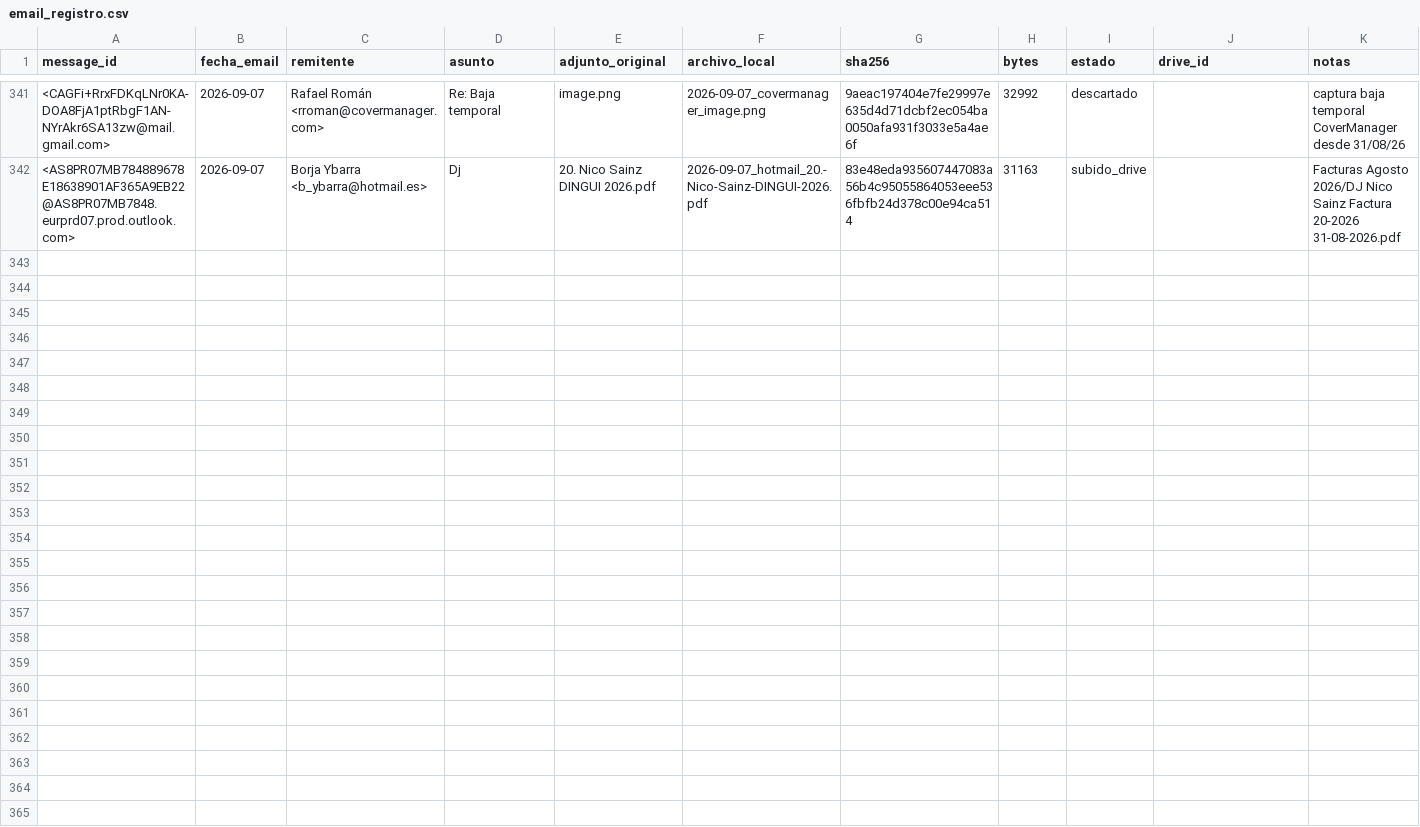
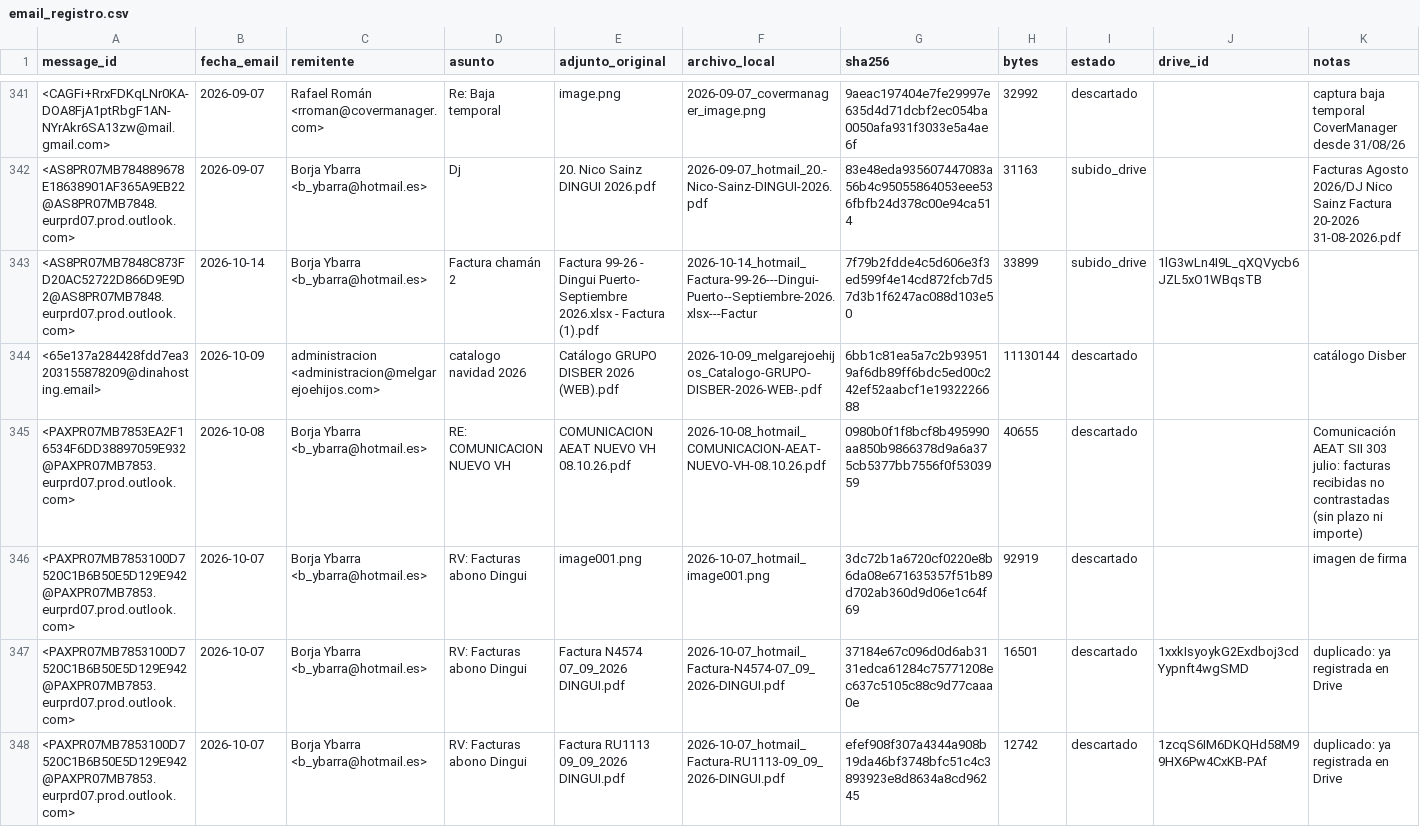
Before and after one commit to lcarvajalAtipik/dingui_kpis, a CSV file: data/facturas/email_registro.csv, drawn as a sheet; only a part is shown, gaps mark what is left out; the diff covers the shown part only.

```diff
--- a/data/facturas/email_registro.csv
+++ b/data/facturas/email_registro.csv
@@ -370 +370,8 @@ message_id,fecha_email,remitente,asunto,adjunto_original,archivo_local,sha256,by
 <AS8PR07MB784889678E18638901AF365A9EB22@AS8PR07MB7848.eurprd07.prod.outlook.com>,2026-09-07,Borja Ybarra <b_ybarra@hotmail.es>,Dj,20. Nico Sainz DINGUI 2026.pdf,2026-09-07_hotmail_20.-Nico-Sainz-DINGUI-2026.pdf,83e48eda935607447083a56b4c95055864053eee536fbfb24d378c00e94ca514,31163,subido_drive,,Facturas Agosto 2026/DJ Nico Sainz Factura 20-2026 31-08-2026.pdf
+<AS8PR07MB7848C873FD20AC52722D866D9E9D2@AS8PR07MB7848.eurprd07.prod.outlook.com>,2026-10-14,Borja Ybarra <b_ybarra@hotmail.es>,Factura chamán 2,"Factura 99-26 - Dingui Puerto- Septiembre 2026.xlsx - Factura
+ (1).pdf",2026-10-14_hotmail_Factura-99-26---Dingui-Puerto--Septiembre-2026.xlsx---Factur,7f79b2fdde4c5d606e3f3ed599f4e14cd872fcb7d57d3b1f6247ac088d103e50,33899,subido_drive,1lG3wLn4I9L_qXQVycb6JZL5xO1WBqsTB,
+<65e137a284428fdd7ea3203155878209@dinahosting.email>,2026-10-09,administracion <administracion@melgarejoehijos.com>,catalogo navidad 2026,Catálogo GRUPO DISBER 2026 (WEB).pdf,2026-10-09_melgarejoehijos_Catalogo-GRUPO-DISBER-2026-WEB-.pdf,6bb1c81ea5a7c2b939519af6db89ff6bdc5ed00c242ef52aabcf1e1932226688,11130144,descartado,,catálogo Disber
+<PAXPR07MB7853EA2F16534F6DD38897059E932@PAXPR07MB7853.eurprd07.prod.outlook.com>,2026-10-08,Borja Ybarra <b_ybarra@hotmail.es>,RE: COMUNICACION NUEVO VH,COMUNICACION AEAT NUEVO VH 08.10.26.pdf,2026-10-08_hotmail_COMUNICACION-AEAT-NUEVO-VH-08.10.26.pdf,0980b0f1f8bcf8b495990aa850b9866378d9a6a375cb5377bb7556f0f5303959,40655,descartado,,Comunicación AEAT SII 303 julio: facturas recibidas no contrastadas (sin plazo ni importe)
+<PAXPR07MB7853100D7520C1B6B50E5D129E942@PAXPR07MB7853.eurprd07.prod.outlook.com>,2026-10-07,Borja Ybarra <b_ybarra@hotmail.es>,RV: Facturas abono Dingui,image001.png,2026-10-07_hotmail_image001.png,3dc72b1a6720cf0220e8b6da08e671635357f51b89d702ab360d9d06e1c64f69,92919,descartado,,imagen de firma
+<PAXPR07MB7853100D7520C1B6B50E5D129E942@PAXPR07MB7853.eurprd07.prod.outlook.com>,2026-10-07,Borja Ybarra <b_ybarra@hotmail.es>,RV: Facturas abono Dingui,Factura N4574 07_09_2026 DINGUI.pdf,2026-10-07_hotmail_Factura-N4574-07_09_2026-DINGUI.pdf,37184e67c096d0d6ab3131edca61284c75771208ec637c5105c88c9d77caaa0e,16501,descartado,1xxkIsyoykG2Exdboj3cdYypnft4wgSMD,duplicado: ya registrada en Drive
+<PAXPR07MB7853100D7520C1B6B50E5D129E942@PAXPR07MB7853.eurprd07.prod.outlook.com>,2026-10-07,Borja Ybarra <b_ybarra@hotmail.es>,RV: Facturas abono Dingui,Factura RU1113 09_09_2026 DINGUI.pdf,2026-10-07_hotmail_Factura-RU1113-09_09_2026-DINGUI.pdf,efef908f307a4344a908b19da46bf3748bfc51c4c3893923e8d8634a8cd96245,12742,descartado,1zcqS6IM6DKQHd58M99HX6Pw4CxKB-PAf,duplicado: ya registrada en Drive
```
Also changed, not shown: 5 added rows elsewhere in this file, data/facturas/lineas_facturas.csv, 2 other files.
